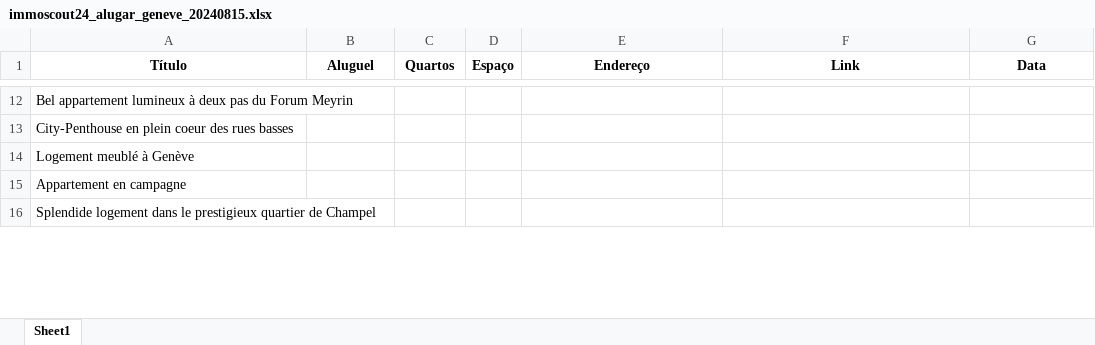
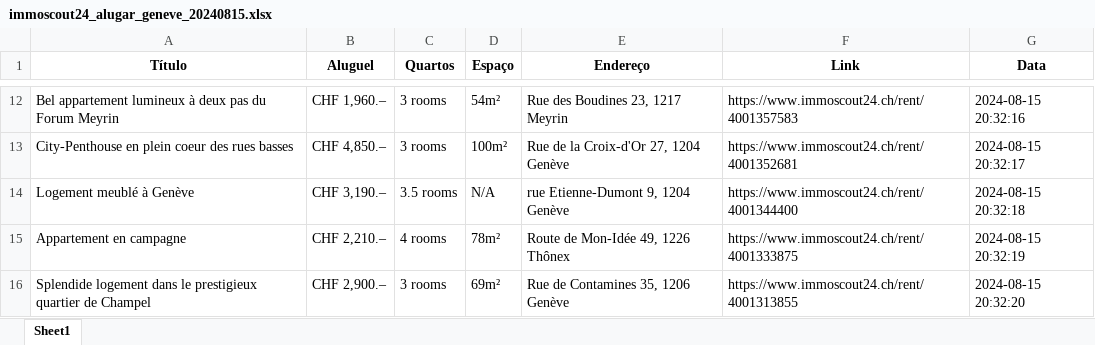
Before and after one commit to denilsonsoares/WEB_SCRAPING_APT_GENEVE, an Excel workbook: streamlit/dados_brutos/immoscout24_alugar_geneve_20240815.xlsx, sheet Sheet1, drawn as a sheet; only a part is shown, gaps mark what is left out; values as stored, in another font and other column widths than the file's, no borders; the diff covers the shown part only; the diff names each change by its address in the sheet, - before the commit and + after, or states it on an @@ line.

```diff
--- a/streamlit/dados_brutos/immoscout24_alugar_geneve_20240815.xlsx (sheet Sheet1)
+++ b/streamlit/dados_brutos/immoscout24_alugar_geneve_20240815.xlsx (sheet Sheet1)
-B12 (Aluguel): (empty)
+B12 (Aluguel): CHF 1,960.–
-C12:C13 (Quartos): (empty)
+C12:C13 (Quartos): 3 rooms
-D12 (Espaço): (empty)
+D12 (Espaço): 54m²
-E12 (Endereço): (empty)
+E12 (Endereço): Rue des Boudines 23, 1217 Meyrin
-F12 (Link): (empty)
+F12 (Link): https://www.immoscout24.ch/rent/4001357583
-G12 (Data): (empty)
+G12 (Data): 2024-08-15 20:32:16
-B13 (Aluguel): (empty)
+B13 (Aluguel): CHF 4,850.–
-D13 (Espaço): (empty)
+D13 (Espaço): 100m²
-E13 (Endereço): (empty)
+E13 (Endereço): Rue de la Croix-d'Or 27, 1204 Genève
-F13 (Link): (empty)
+F13 (Link): https://www.immoscout24.ch/rent/4001352681
-G13 (Data): (empty)
+G13 (Data): 2024-08-15 20:32:17
-B14 (Aluguel): (empty)
+B14 (Aluguel): CHF 3,190.–
-C14 (Quartos): (empty)
+C14 (Quartos): 3.5 rooms
-D14 (Espaço): (empty)
+D14 (Espaço): N/A
-E14 (Endereço): (empty)
+E14 (Endereço): rue Etienne-Dumont 9, 1204 Genève
-F14 (Link): (empty)
+F14 (Link): https://www.immoscout24.ch/rent/4001344400
-G14 (Data): (empty)
+G14 (Data): 2024-08-15 20:32:18
-B15 (Aluguel): (empty)
+B15 (Aluguel): CHF 2,210.–
-C15 (Quartos): (empty)
+C15 (Quartos): 4 rooms
-D15 (Espaço): (empty)
+D15 (Espaço): 78m²
-E15 (Endereço): (empty)
+E15 (Endereço): Route de Mon-Idée 49, 1226 Thônex
-F15 (Link): (empty)
+F15 (Link): https://www.immoscout24.ch/rent/4001333875
-G15 (Data): (empty)
+G15 (Data): 2024-08-15 20:32:19
-B16 (Aluguel): (empty)
+B16 (Aluguel): CHF 2,900.–
-C16 (Quartos): (empty)
+C16 (Quartos): 3 rooms
-D16 (Espaço): (empty)
+D16 (Espaço): 69m²
-E16 (Endereço): (empty)
+E16 (Endereço): Rue de Contamines 35, 1206 Genève
-F16 (Link): (empty)
+F16 (Link): https://www.immoscout24.ch/rent/4001313855
-G16 (Data): (empty)
+G16 (Data): 2024-08-15 20:32:20
```
Also changed, not shown: 49 removed rows and 414 edited cells elsewhere in this sheet, streamlit/dados_tratados/homegate_alugar_geneve_20240815_updated_20240815.xlsx, streamlit/dados_tratados/homegate_comprar_geneve_20240815_updated_20240815.xlsx, 3 other files.
